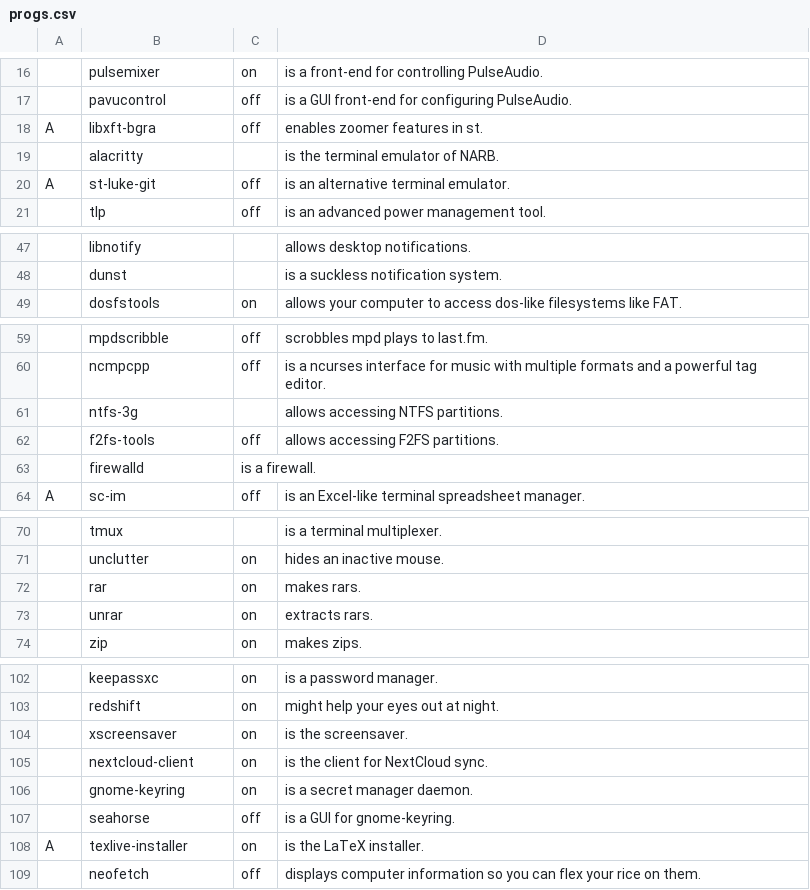
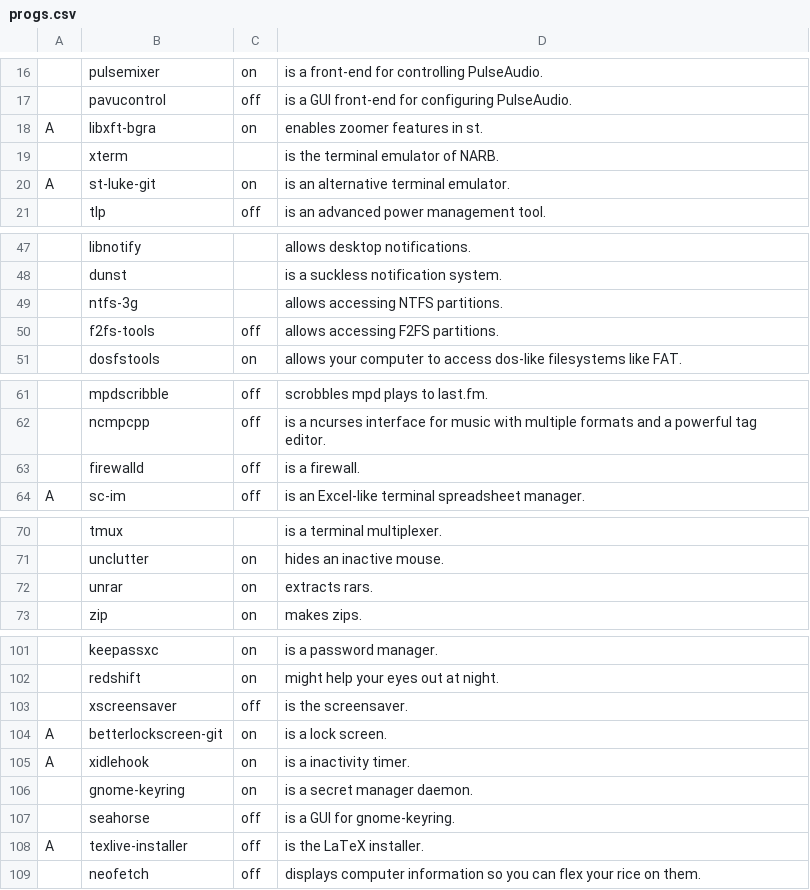
Before and after one commit to 12nd/dotfiles, a CSV file: .local/narb/progs.csv, drawn as a sheet; only a part is shown, gaps mark what is left out; removed rows and columns are numbered as before the commit, all else as after; the diff names each change by its address in the sheet, - before the commit and + after, or states it on an @@ line.

Commit message:
Updated progs

```diff
--- a/.local/narb/progs.csv
+++ b/.local/narb/progs.csv
-C18: off
+C18: on
-B19: alacritty
+B19: xterm
-C20: off
+C20: on
@@ row 61 moved to row 49: ntfs-3g @@
@@ row 62 moved to row 50: f2fs-tools @@
-C63: is a firewall.
+C63: off
-D63: (empty)
+D63: is a firewall.
-row 72:  | rar | on | makes rars.
-C103: on
+C103: off
-row 105:  | nextcloud-client | on | is the client for NextCloud sync.
+row 104: A | betterlockscreen-git | on | is a lock screen.
+row 105: A | xidlehook | on | is a inactivity timer.
-C108: on
+C108: off
```
